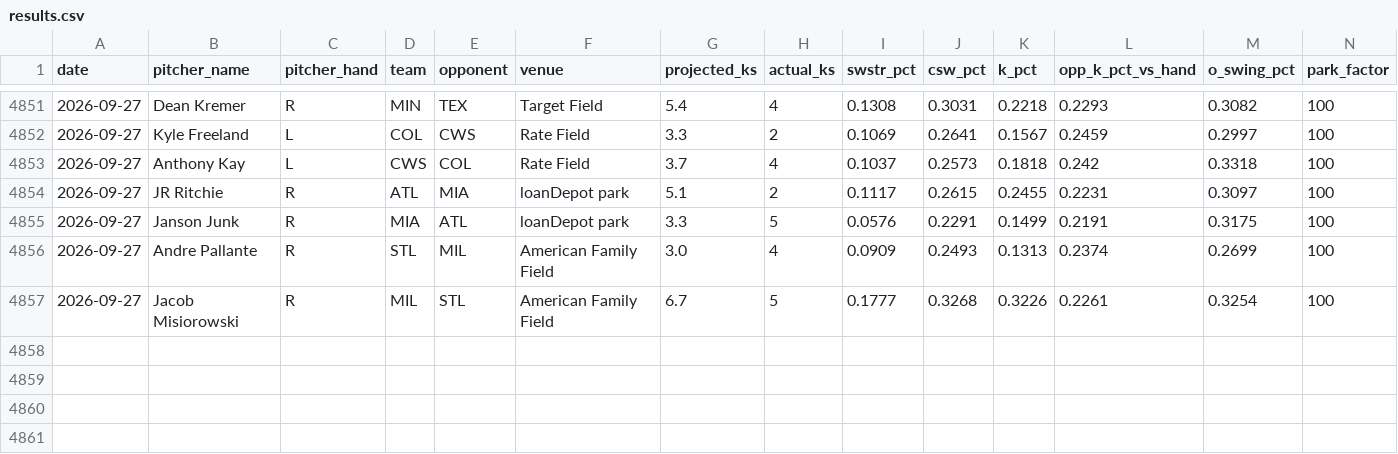
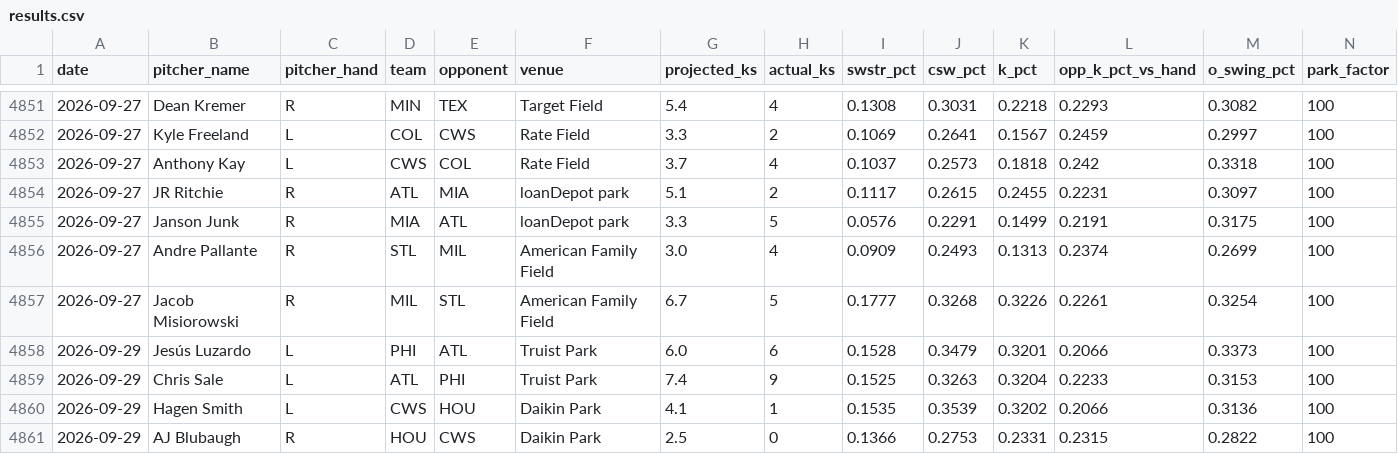
Before and after one commit to kev-zav/MLBSharp, a CSV file: results.csv, drawn as a sheet; only a part is shown, gaps mark what is left out; rows hold the shown columns only; the diff names each change by its address in the sheet, - before the commit and + after, or states it on an @@ line.

```diff
--- a/results.csv
+++ b/results.csv
+row 4858: 2026-09-29 | Jesús Luzardo | L | PHI | ATL | Truist Park | 6.0 | 6 | 0.1528 | 0.3479 | 0.3201 | 0.2066 | 0.3373 | 100
+row 4859: 2026-09-29 | Chris Sale | L | ATL | PHI | Truist Park | 7.4 | 9 | 0.1525 | 0.3263 | 0.3204 | 0.2233 | 0.3153 | 100
+row 4860: 2026-09-29 | Hagen Smith | L | CWS | HOU | Daikin Park | 4.1 | 1 | 0.1535 | 0.3539 | 0.3202 | 0.2066 | 0.3136 | 100
+row 4861: 2026-09-29 | AJ Blubaugh | R | HOU | CWS | Daikin Park | 2.5 | 0 | 0.1366 | 0.2753 | 0.2331 | 0.2315 | 0.2822 | 100
```
Also changed, not shown: 3 other files.
